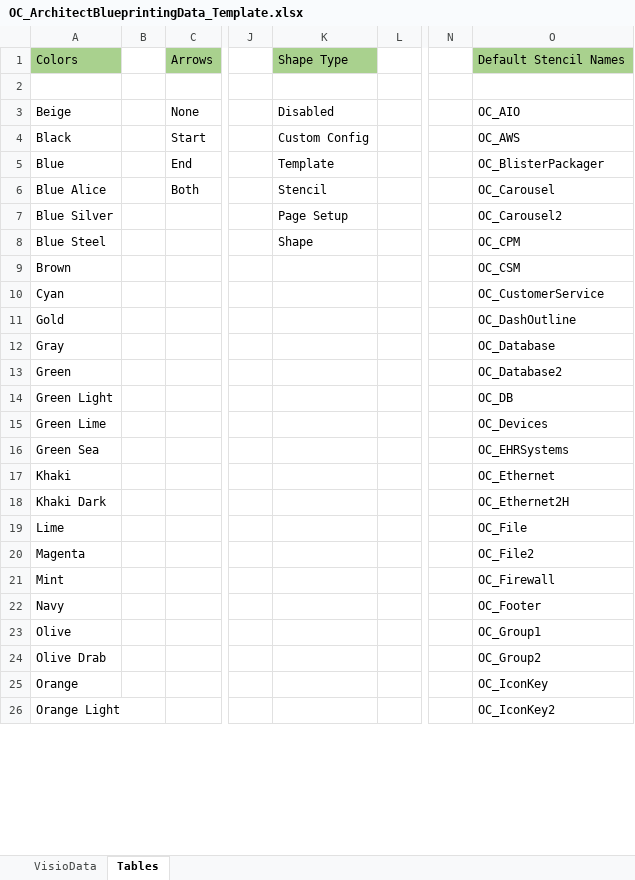
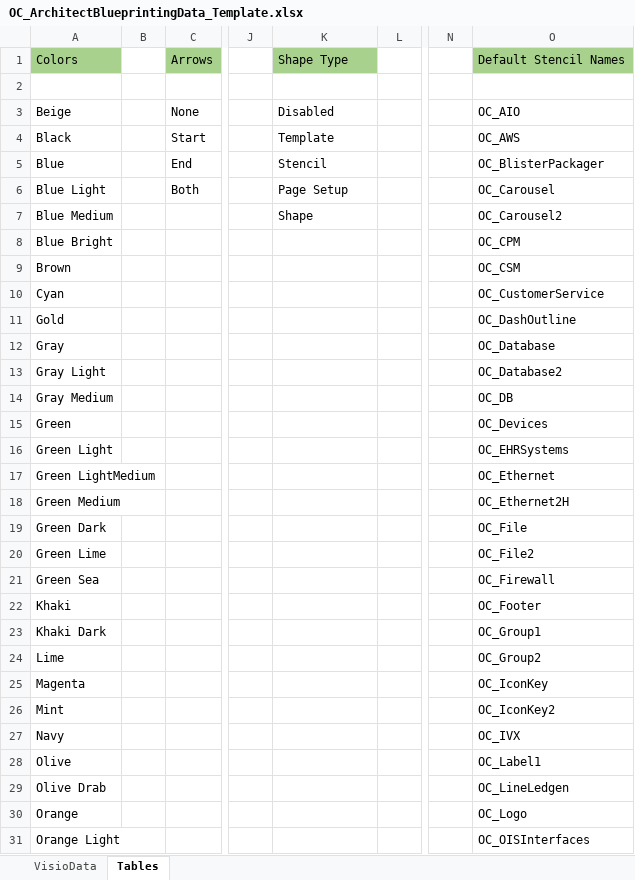
Before and after one commit to dougvida/VisioDiagramCreator, an Excel workbook: Data/ScriptData/OC_ArchitectBlueprintingData_Template.xlsx, sheet Tables, drawn as a sheet; only a part is shown, gaps mark what is left out; values as stored, in another font and other column widths than the file's, no borders; addresses are those after the commit; rows hold the shown columns only; the diff covers the shown part only; the diff names each change by its address in the sheet, - before the commit and + after, or states it on an @@ line.

```diff
--- a/Data/ScriptData/OC_ArchitectBlueprintingData_Template.xlsx (sheet Tables)
+++ b/Data/ScriptData/OC_ArchitectBlueprintingData_Template.xlsx (sheet Tables)
-K4: Custom Config
+K4: Template
-K5: Template
+K5: Stencil
-A6: Blue Alice
+A6: Blue Light
-K6: Stencil
+K6: Page Setup
-A7: Blue Silver
+A7: Blue Medium
-K7: Page Setup
+K7: Shape
-A8: Blue Steel
+A8: Blue Bright
-K8: Shape
+K8: (empty)
-A13: Green
+A13: Gray Light
-A14: Green Light
+A14: Gray Medium
-A15: Green Lime
+A15: Green
-A16: Green Sea
+A16: Green Light
+row 17: Green LightMedium |  |  |  |  |  |  | OC_Ethernet
+row 18: Green Medium |  |  |  |  |  |  | OC_Ethernet2H
+row 19: Green Dark |  |  |  |  |  |  | OC_File
+row 20: Green Lime |  |  |  |  |  |  | OC_File2
+row 21: Green Sea |  |  |  |  |  |  | OC_Firewall
-O22: OC_Ethernet
+O22: OC_Footer
-O23: OC_Ethernet2H
+O23: OC_Group1
-O24: OC_File
+O24: OC_Group2
-O25: OC_File2
+O25: OC_IconKey
-O26: OC_Firewall
+O26: OC_IconKey2
-O27: OC_Footer
+O27: OC_IVX
-O28: OC_Group1
+O28: OC_Label1
-O29: OC_Group2
+O29: OC_LineLedgen
-O30: OC_IconKey
+O30: OC_Logo
-O31: OC_IconKey2
+O31: OC_OISInterfaces
```
Also changed, not shown: 1 added row, 6 removed rows and 11 edited cells elsewhere in this sheet, sheet VisioData, Data/ScriptData/OC_ArchitectBlueprintingData_ColorTesting.xlsx, Data/ScriptData/OC_ArchitectBlueprintingData_Templage2.xlsx, 2 other files.
